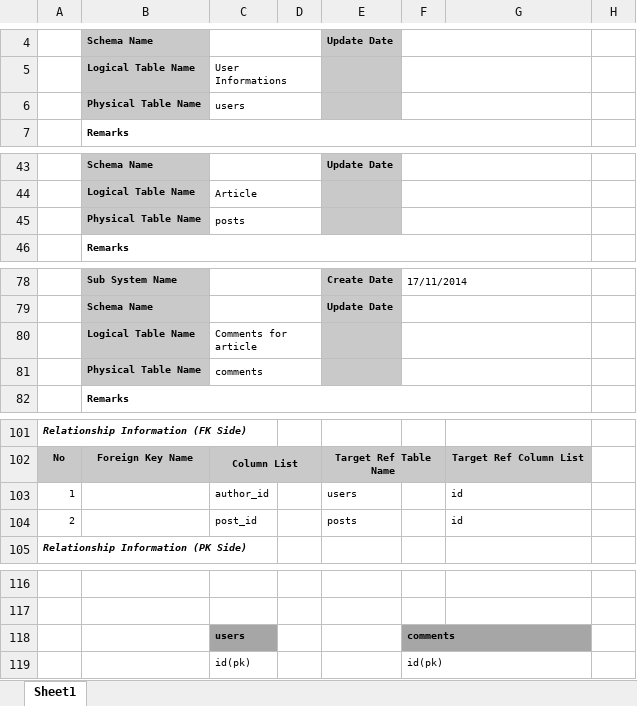
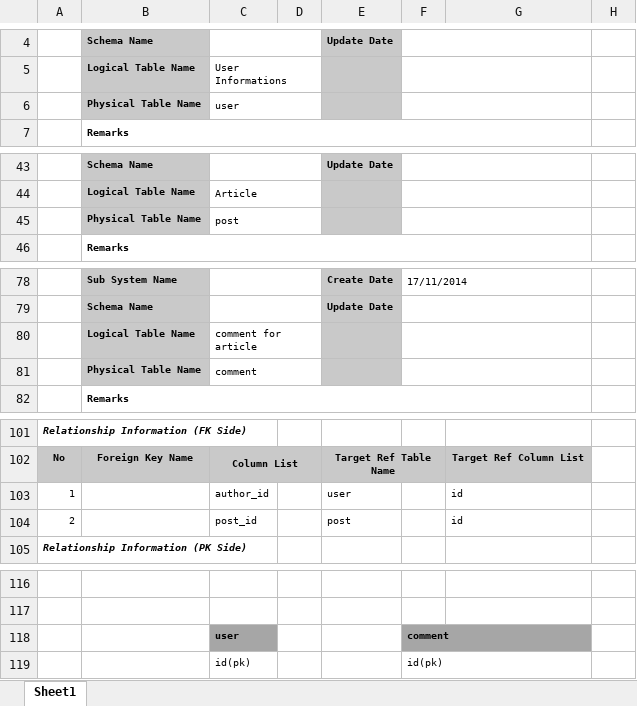
Before and after one commit to lam-vy-mulodo/blog, an Excel workbook: doc/BLOG_TABLE_Design.xlsx, sheet Sheet1, drawn as a sheet; only a part is shown, gaps mark what is left out; values as stored, in another font and other column widths than the file's, no borders; charts and pictures not drawn; the diff covers the shown part only; the diff names each change by its address in the sheet, - before the commit and + after, or states it on an @@ line.

```diff
--- a/doc/BLOG_TABLE_Design.xlsx (sheet Sheet1)
+++ b/doc/BLOG_TABLE_Design.xlsx (sheet Sheet1)
-C6: users
+C6: user
-C45: posts
+C45: post
-C80: Comments for article
+C80: comment for article
-C81: comments
+C81: comment
-E103: users
+E103: user
-E104: posts
+E104: post
-C118: users
+C118: user
-F118: comments
+F118: comment
```
Also changed, not shown: 2 edited cells elsewhere in this sheet, doc/BLOG_ERD_Design.xlsx, 1 other file.
